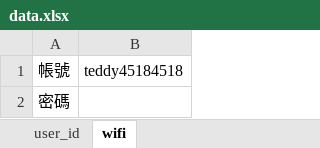
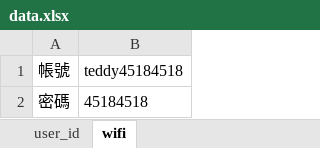
Before and after one commit to smalsmalhero/Server, an Excel workbook: data.xlsx, sheet wifi, drawn as a sheet; values as stored, in another font and other column widths than the file's, no borders; the diff names each change by its address in the sheet, - before the commit and + after, or states it on an @@ line.

```diff
--- a/data.xlsx (sheet wifi)
+++ b/data.xlsx (sheet wifi)
-B2 (teddy45184518): (empty)
+B2 (teddy45184518): 45184518
```
Also changed, not shown: sheet user_id, 1 other file.
